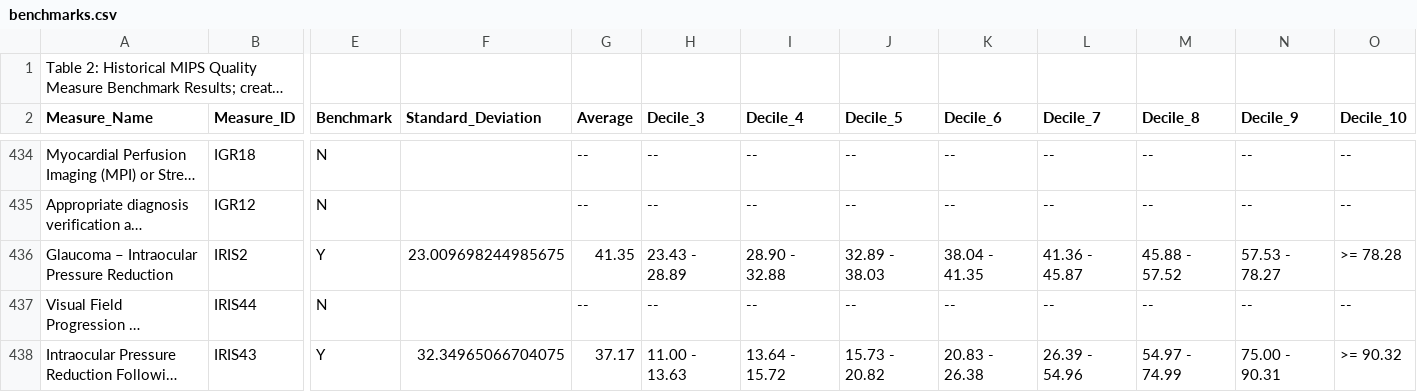
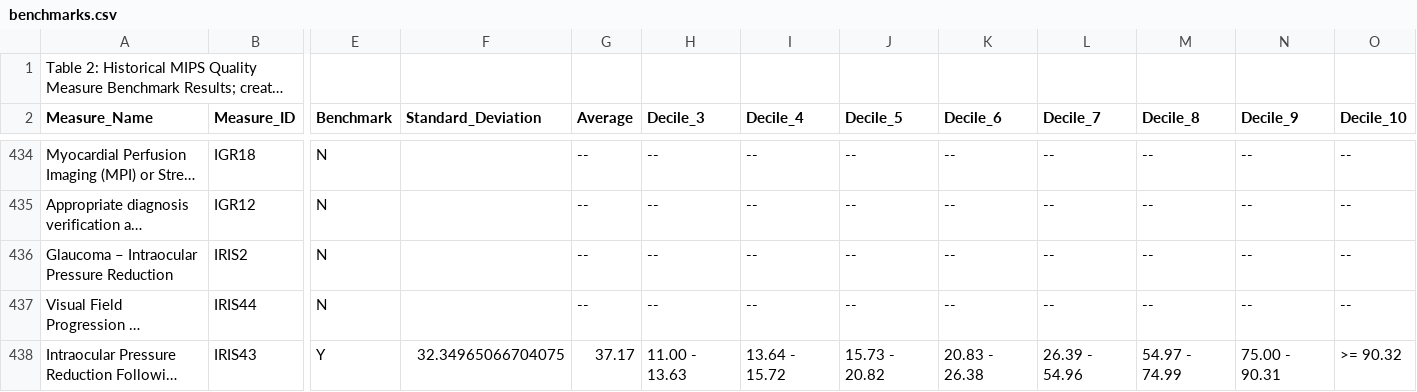
Before and after one commit to CMSgov/qpp-measures-data, a CSV file: staging/2022/benchmarks/benchmarks.csv, drawn as a sheet; only a part is shown, gaps mark what is left out; long unchanged cells end in …; the diff names each change by its address in the sheet, - before the commit and + after, or states it on an @@ line.

Commit message:
fix: QPPA-7285 remove IRIS2 from benchmarks 22

```diff
--- a/staging/2022/benchmarks/benchmarks.csv
+++ b/staging/2022/benchmarks/benchmarks.csv
-E436 (Benchmark): Y
+E436 (Benchmark): N
-F436 (Standard_Deviation): 23.009698244985675
+F436 (Standard_Deviation): (empty)
-G436 (Average): 41.35
+G436 (Average): --
-H436 (Decile_3): 23.43 - 28.89
+H436 (Decile_3): --
-I436 (Decile_4): 28.90 - 32.88
+I436 (Decile_4): --
-J436 (Decile_5): 32.89 - 38.03
+J436 (Decile_5): --
-K436 (Decile_6): 38.04 - 41.35
+K436 (Decile_6): --
-L436 (Decile_7): 41.36 - 45.87
+L436 (Decile_7): --
-M436 (Decile_8): 45.88 - 57.52
+M436 (Decile_8): --
-N436 (Decile_9): 57.53 - 78.27
+N436 (Decile_9): --
-O436 (Decile_10): >= 78.28
+O436 (Decile_10): --
```
Also changed, not shown: 2 other files.
